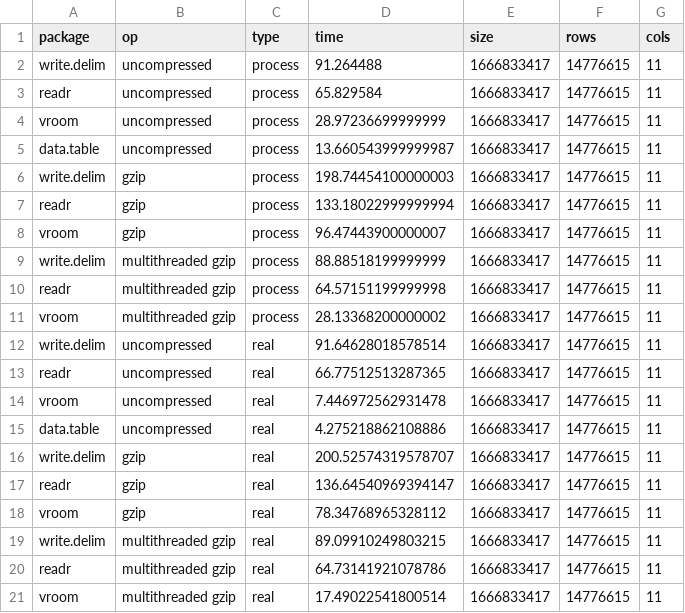
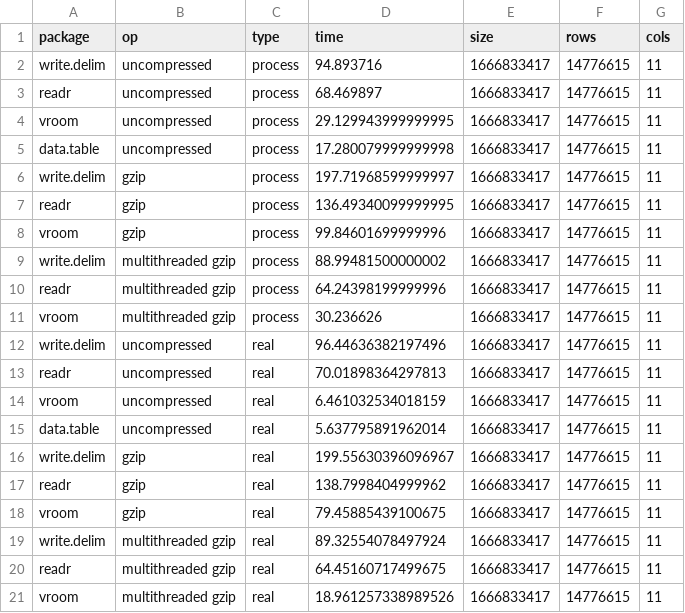
Before and after one commit to cran/vroom, a TSV file: inst/bench/taxi_writing-times.tsv, drawn as a sheet.

```diff
--- a/inst/bench/taxi_writing-times.tsv
+++ b/inst/bench/taxi_writing-times.tsv
@@ -1,21 +1,21 @@
 package	op	type	time	size	rows	cols
-write.delim	uncompressed	process	91.264488	1666833417	14776615	11
-readr	uncompressed	process	65.829584	1666833417	14776615	11
-vroom	uncompressed	process	28.97236699999999	1666833417	14776615	11
-data.table	uncompressed	process	13.660543999999987	1666833417	14776615	11
-write.delim	gzip	process	198.74454100000003	1666833417	14776615	11
-readr	gzip	process	133.18022999999994	1666833417	14776615	11
-vroom	gzip	process	96.47443900000007	1666833417	14776615	11
-write.delim	multithreaded gzip	process	88.88518199999999	1666833417	14776615	11
-readr	multithreaded gzip	process	64.57151199999998	1666833417	14776615	11
-vroom	multithreaded gzip	process	28.13368200000002	1666833417	14776615	11
-write.delim	uncompressed	real	91.64628018578514	1666833417	14776615	11
-readr	uncompressed	real	66.77512513287365	1666833417	14776615	11
-vroom	uncompressed	real	7.446972562931478	1666833417	14776615	11
-data.table	uncompressed	real	4.275218862108886	1666833417	14776615	11
-write.delim	gzip	real	200.52574319578707	1666833417	14776615	11
-readr	gzip	real	136.64540969394147	1666833417	14776615	11
-vroom	gzip	real	78.34768965328112	1666833417	14776615	11
-write.delim	multithreaded gzip	real	89.09910249803215	1666833417	14776615	11
-readr	multithreaded gzip	real	64.73141921078786	1666833417	14776615	11
-vroom	multithreaded gzip	real	17.49022541800514	1666833417	14776615	11
+write.delim	uncompressed	process	94.893716	1666833417	14776615	11
+readr	uncompressed	process	68.469897	1666833417	14776615	11
+vroom	uncompressed	process	29.129943999999995	1666833417	14776615	11
+data.table	uncompressed	process	17.280079999999998	1666833417	14776615	11
+write.delim	gzip	process	197.71968599999997	1666833417	14776615	11
+readr	gzip	process	136.49340099999995	1666833417	14776615	11
+vroom	gzip	process	99.84601699999996	1666833417	14776615	11
+write.delim	multithreaded gzip	process	88.99481500000002	1666833417	14776615	11
+readr	multithreaded gzip	process	64.24398199999996	1666833417	14776615	11
+vroom	multithreaded gzip	process	30.236626	1666833417	14776615	11
+write.delim	uncompressed	real	96.44636382197496	1666833417	14776615	11
+readr	uncompressed	real	70.01898364297813	1666833417	14776615	11
+vroom	uncompressed	real	6.461032534018159	1666833417	14776615	11
+data.table	uncompressed	real	5.637795891962014	1666833417	14776615	11
+write.delim	gzip	real	199.55630396096967	1666833417	14776615	11
+readr	gzip	real	138.7998404999962	1666833417	14776615	11
+vroom	gzip	real	79.45885439100675	1666833417	14776615	11
+write.delim	multithreaded gzip	real	89.32554078497924	1666833417	14776615	11
+readr	multithreaded gzip	real	64.45160717499675	1666833417	14776615	11
+vroom	multithreaded gzip	real	18.961257338989526	1666833417	14776615	11
```
Also changed, not shown: inst/bench/all_character-times.tsv, inst/bench/all_numeric-times.tsv, 34 other files.
